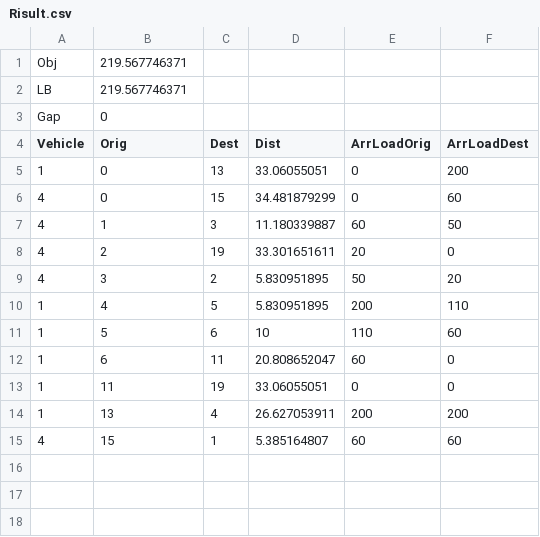
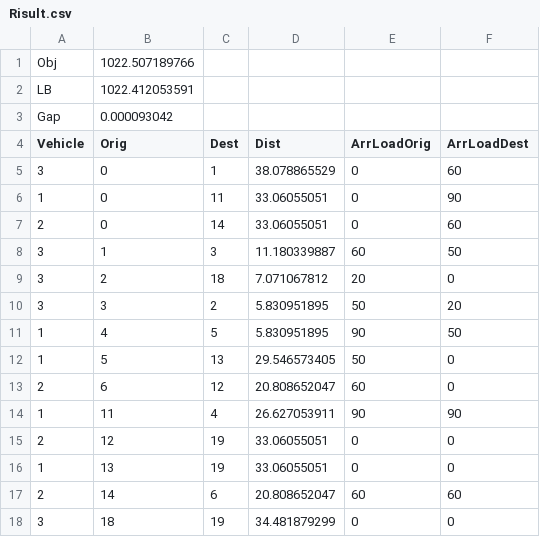
Before and after one commit to cardanz/EVRP, a CSV file: EVRP3/Risult.csv, drawn as a sheet.

```diff
--- a/EVRP3/Risult.csv
+++ b/EVRP3/Risult.csv
@@ -1,15 +1,18 @@
-Obj;219.567746371
-LB;219.567746371
-Gap;0
+Obj;1022.507189766
+LB;1022.412053591
+Gap;0.000093042
 Vehicle;Orig;Dest;Dist;ArrLoadOrig;ArrLoadDest
-1;0;13;33.06055051;0;200
-4;0;15;34.481879299;0;60
-4;1;3;11.180339887;60;50
-4;2;19;33.301651611;20;0
-4;3;2;5.830951895;50;20
-1;4;5;5.830951895;200;110
-1;5;6;10;110;60
-1;6;11;20.808652047;60;0
-1;11;19;33.06055051;0;0
-1;13;4;26.627053911;200;200
-4;15;1;5.385164807;60;60
+3;0;1;38.078865529;0;60
+1;0;11;33.06055051;0;90
+2;0;14;33.06055051;0;60
+3;1;3;11.180339887;60;50
+3;2;18;7.071067812;20;0
+3;3;2;5.830951895;50;20
+1;4;5;5.830951895;90;50
+1;5;13;29.546573405;50;0
+2;6;12;20.808652047;60;0
+1;11;4;26.627053911;90;90
+2;12;19;33.06055051;0;0
+1;13;19;33.06055051;0;0
+2;14;6;20.808652047;60;60
+3;18;19;34.481879299;0;0
```
Also changed, not shown: 2 other files.
